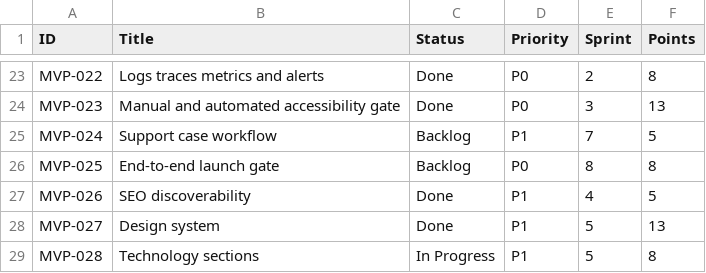
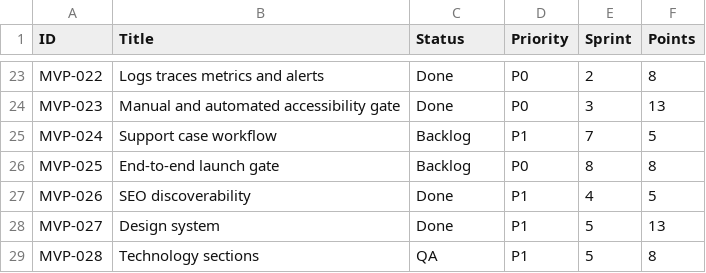
Before and after one commit to posiauday/PPUniverse, a CSV file: planning/backlog.csv, drawn as a sheet; only a part is shown, gaps mark what is left out.

```diff
--- a/planning/backlog.csv
+++ b/planning/backlog.csv
@@ -28,2 +28,2 @@ MVP-026,SEO discoverability,Done,P1,4,5
 MVP-027,Design system,Done,P1,5,13
-MVP-028,Technology sections,In Progress,P1,5,8
+MVP-028,Technology sections,QA,P1,5,8
```
Also changed, not shown: planning/mvp-backlog.csv, 26 other files.
